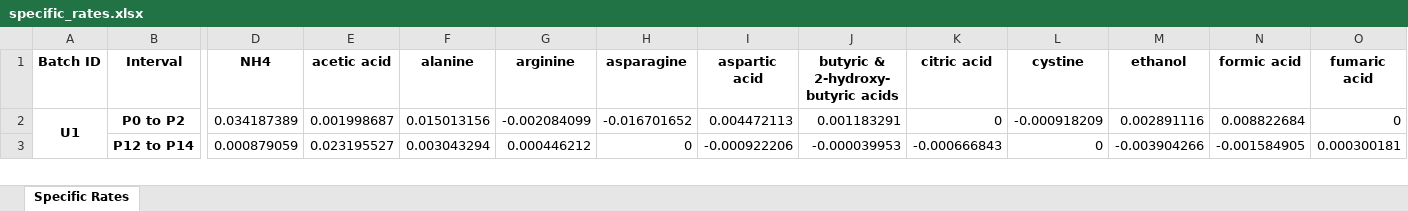
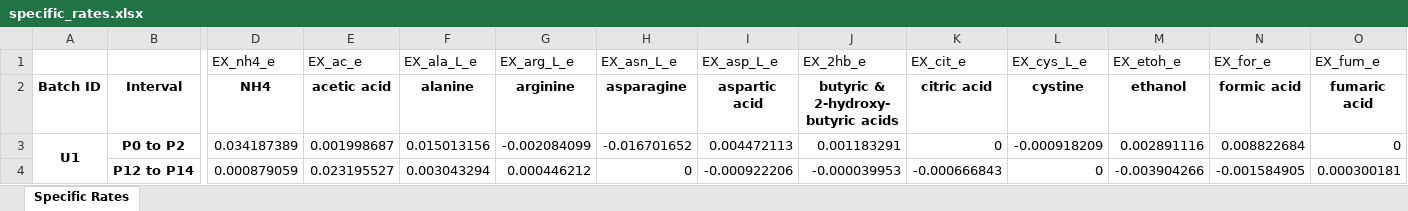
Before and after one commit to LewisLabUCSD/iCHO3K, an Excel workbook: Data/ZeLa Data/specific_rates.xlsx, sheet Specific Rates, drawn as a sheet; only a part is shown, gaps mark what is left out; values as stored, in another font and other column widths than the file's, no borders; rows hold the shown columns only; the diff names each change by its address in the sheet, - before the commit and + after, or states it on an @@ line.

Commit message:
Update on ZeLa_specific rate

```diff
--- a/Data/ZeLa Data/specific_rates.xlsx (sheet Specific Rates)
+++ b/Data/ZeLa Data/specific_rates.xlsx (sheet Specific Rates)
+row 1:  |  | EX_nh4_e | EX_ac_e | EX_ala_L_e | EX_arg_L_e | EX_asn_L_e | EX_asp_L_e | EX_2hb_e | EX_cit_e | EX_cys_L_e | EX_etoh_e | EX_for_e | EX_fum_e
```
Also changed, not shown: 1 other file.
